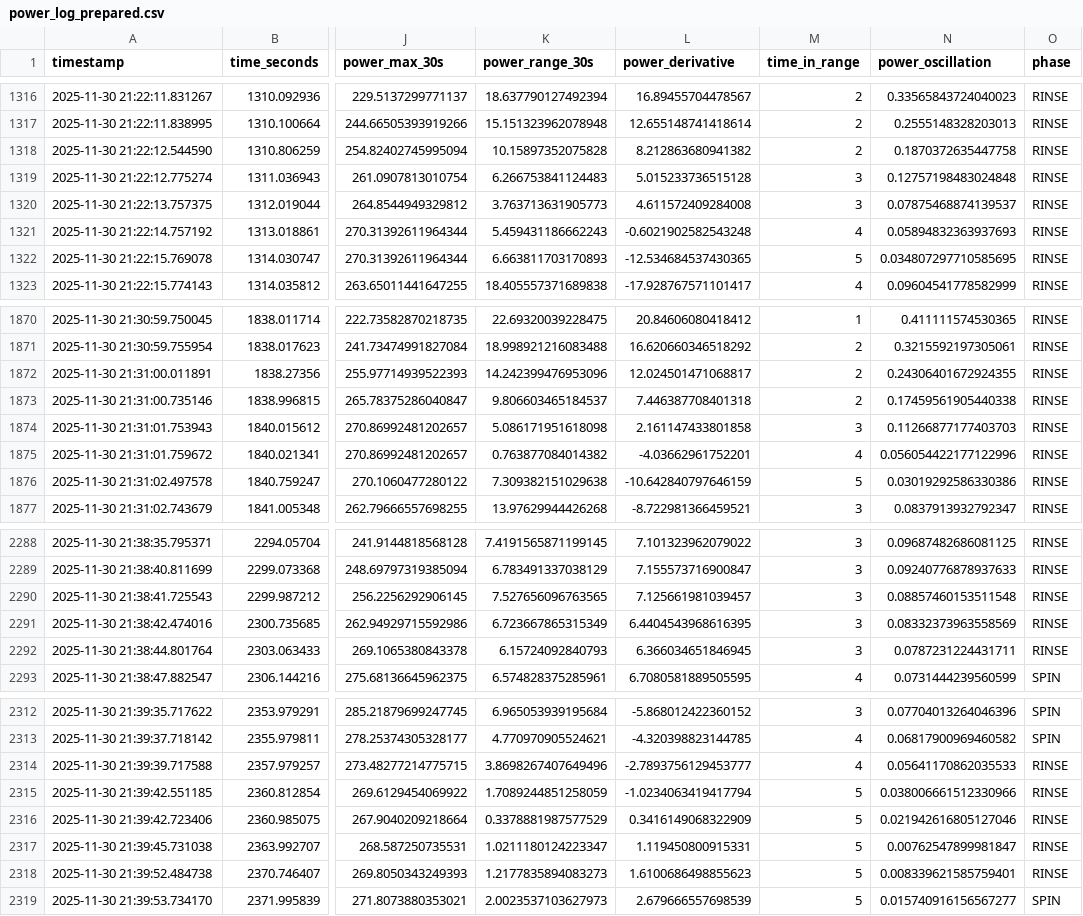
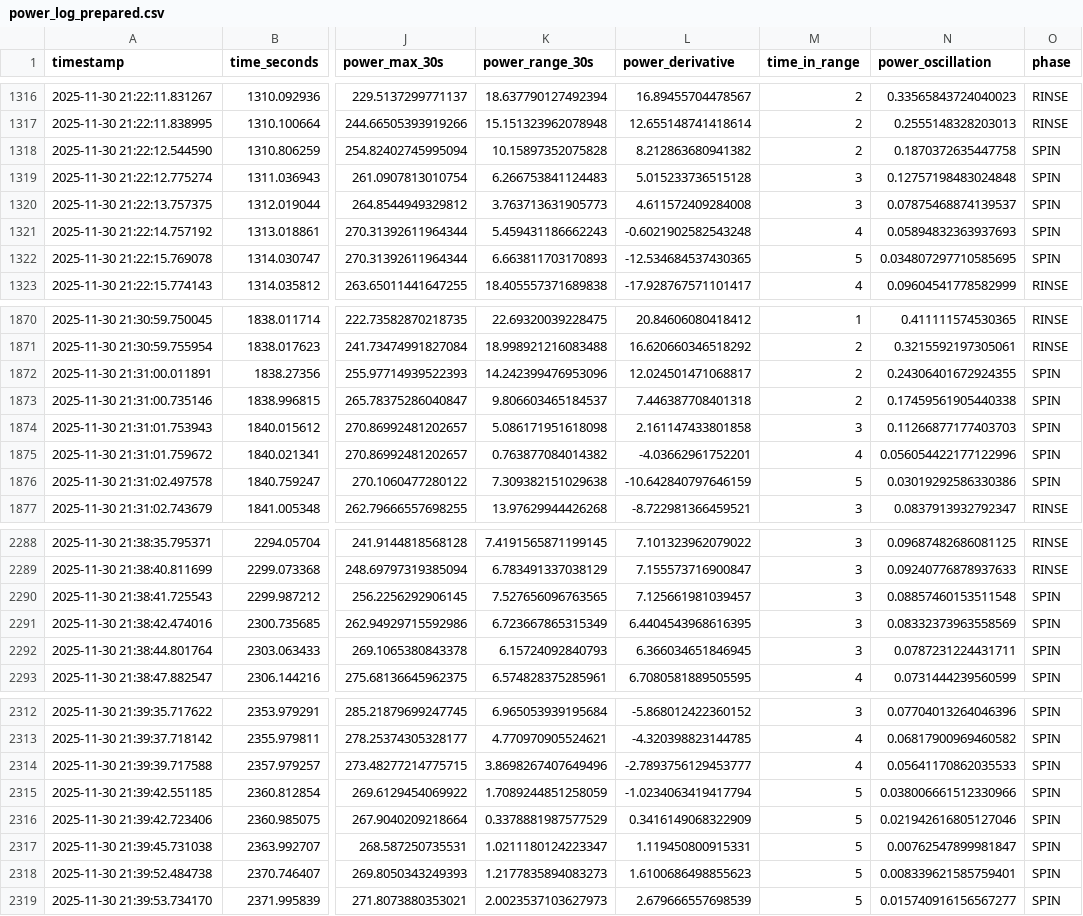
Before and after one commit to ppboyy/iot-laundry-server, a CSV file: ml/data/power_log_prepared.csv, drawn as a sheet; only a part is shown, gaps mark what is left out; the diff covers the shown part only; the diff names each change by its address in the sheet, - before the commit and + after, or states it on an @@ line.

Commit message:
test if spin better

```diff
--- a/ml/data/power_log_prepared.csv
+++ b/ml/data/power_log_prepared.csv
-O1318:O1322 (phase): RINSE
+O1318:O1322 (phase): SPIN
-O1872:O1876 (phase): RINSE
+O1872:O1876 (phase): SPIN
-O2290:O2292 (phase): RINSE
+O2290:O2292 (phase): SPIN
-O2314:O2318 (phase): RINSE
+O2314:O2318 (phase): SPIN
```
Also changed, not shown: 5 edited cells elsewhere in this file, 1 other file.
